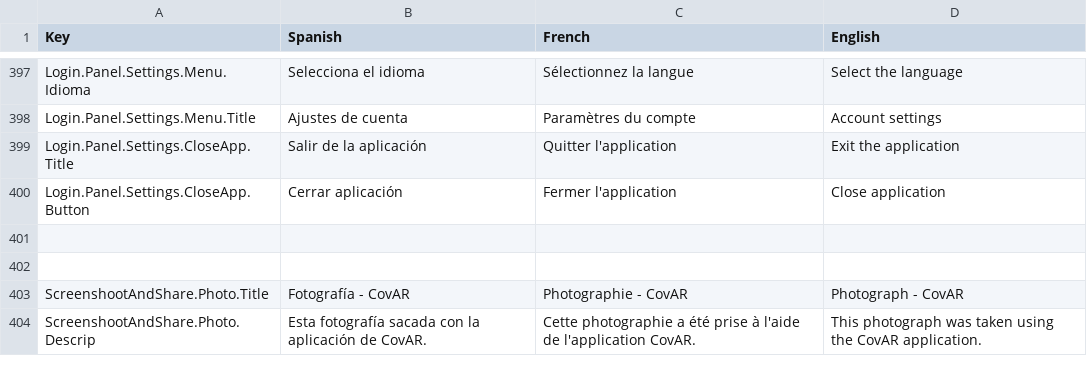
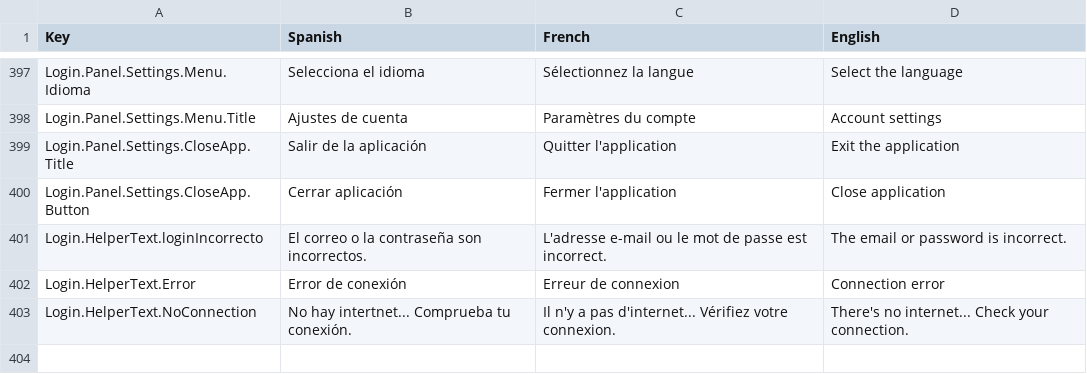
Before and after one commit to dracmadev/CovAR---NewVersion, a CSV file: Assets/SimpleLocalization/Resources/Localization/CovAR.csv, drawn as a sheet; only a part is shown, gaps mark what is left out; the shorter side is filled out with more unchanged rows; the diff covers the shown part only; the diff names each change by its address in the sheet, - before the commit and + after, or states it on an @@ line.

Commit message:
Alvaro -> Login (just Astralpool) working

```diff
--- a/Assets/SimpleLocalization/Resources/Localization/CovAR.csv
+++ b/Assets/SimpleLocalization/Resources/Localization/CovAR.csv
+row 401: Login.HelperText.loginIncorrecto | El correo o la contraseña son incorrectos. | L'adresse e-mail ou le mot de passe est incorrect. | The email or password is incorrect.
+row 402: Login.HelperText.Error | Error de conexión | Erreur de connexion | Connection error
+row 403: Login.HelperText.NoConnection | No hay intertnet... Comprueba tu conexión. | Il n'y a pas d'internet... Vérifiez votre connexion. | There's no internet... Check your connection.
+row 404: (empty)
```
Also changed, not shown: 3 added rows and 7 edited cells elsewhere in this file, 18 other files.
